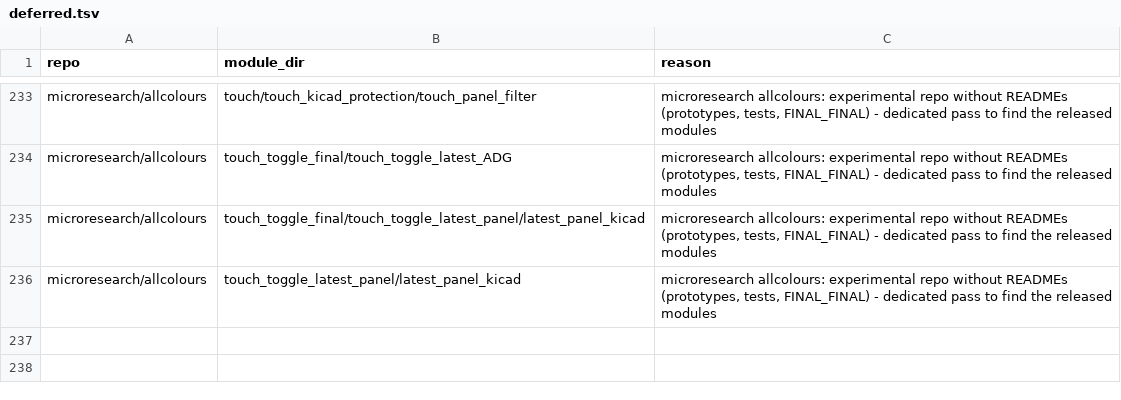
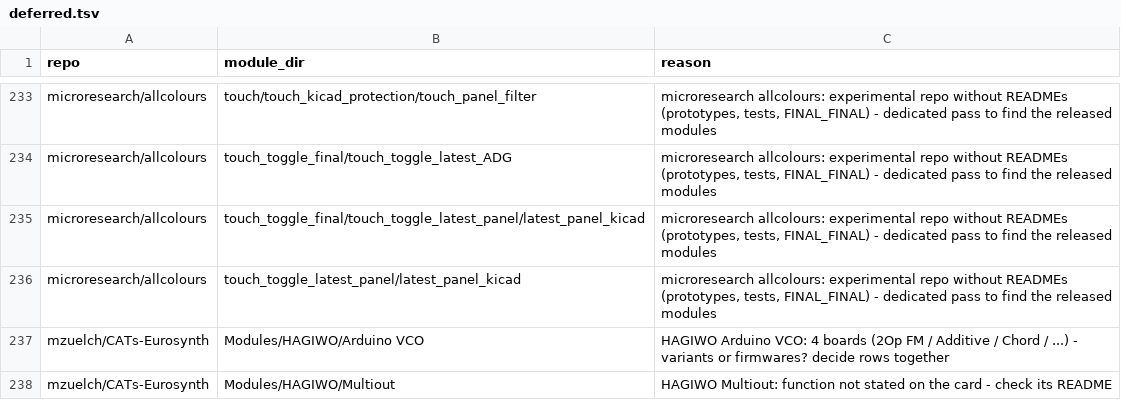
Before and after one commit to daaaaaaaaaniel/my-awesome-eurorack, a TSV file: data/deferred.tsv, drawn as a sheet; only a part is shown, gaps mark what is left out; the diff names each change by its address in the sheet, - before the commit and + after, or states it on an @@ line.

```diff
--- a/data/deferred.tsv
+++ b/data/deferred.tsv
+row 237: mzuelch/CATs-Eurosynth | Modules/HAGIWO/Arduino VCO | HAGIWO Arduino VCO: 4 boards (2Op FM / Additive / Chord / ...) - variants or firmwares? decide rows together
+row 238: mzuelch/CATs-Eurosynth | Modules/HAGIWO/Multiout | HAGIWO Multiout: function not stated on the card - check its README
```
Also changed, not shown: data/runlist.tsv, data/skips.tsv, 5 other files.
